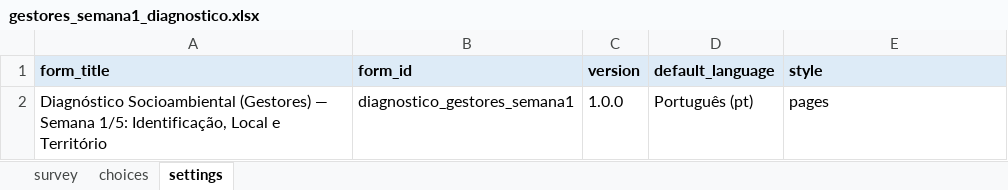
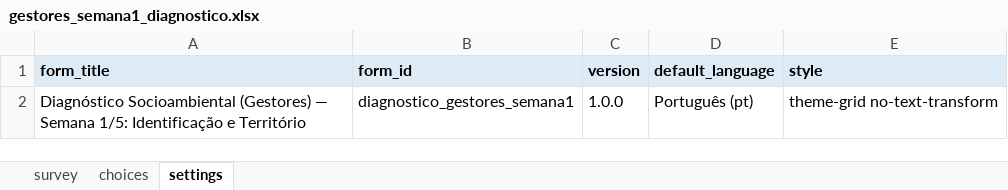
Before and after one commit to maiagreici/secadi, an Excel workbook: kobo/gestores_semana1_diagnostico.xlsx, sheet settings, drawn as a sheet; values as stored, in another font and other column widths than the file's, no borders; the diff names each change by its address in the sheet, - before the commit and + after, or states it on an @@ line.

```diff
--- a/kobo/gestores_semana1_diagnostico.xlsx (sheet settings)
+++ b/kobo/gestores_semana1_diagnostico.xlsx (sheet settings)
-A2 (form_title): …Semana 1/5: Identificação, Local e Território
+A2 (form_title): …Semana 1/5: Identificação e Território
-E2 (style): pages
+E2 (style): theme-grid no-text-transform
```
Also changed, not shown: sheet choices, sheet survey, kobo/gestores_diagnostico_completo.xlsx, kobo/gestores_semana2_diagnostico.xlsx, 4 other files.
